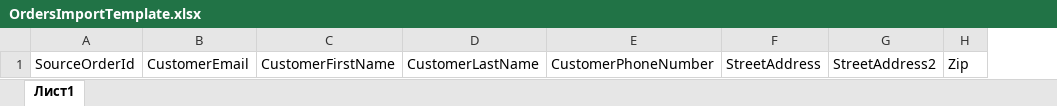
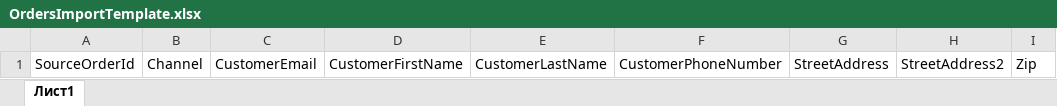
Before and after one commit to jivkopiskov/WHMS, an Excel workbook: src/Web/WHMS.Web/wwwroot/ExcelUploads/OrdersImportTemplate.xlsx, sheet Лист1, drawn as a sheet; only a part is shown; values as stored, in another font and other column widths than the file's, no borders; the diff names each change by its address in the sheet, - before the commit and + after, or states it on an @@ line.

```diff
--- a/src/Web/WHMS.Web/wwwroot/ExcelUploads/OrdersImportTemplate.xlsx (sheet Лист1)
+++ b/src/Web/WHMS.Web/wwwroot/ExcelUploads/OrdersImportTemplate.xlsx (sheet Лист1)
+column B, row 1: Channel
```
Also changed, not shown: src/Web/WHMS.Web/wwwroot/ExcelUploads/ProductImportTemplate.xlsx, 22 other files.
